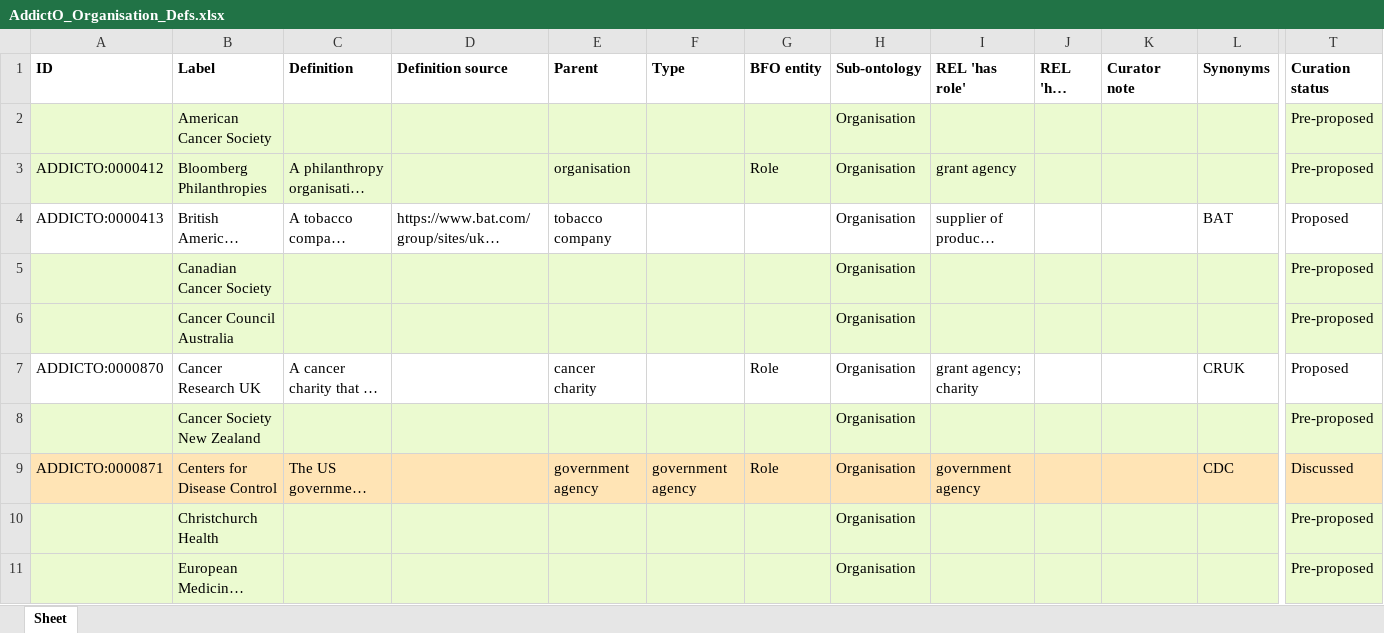
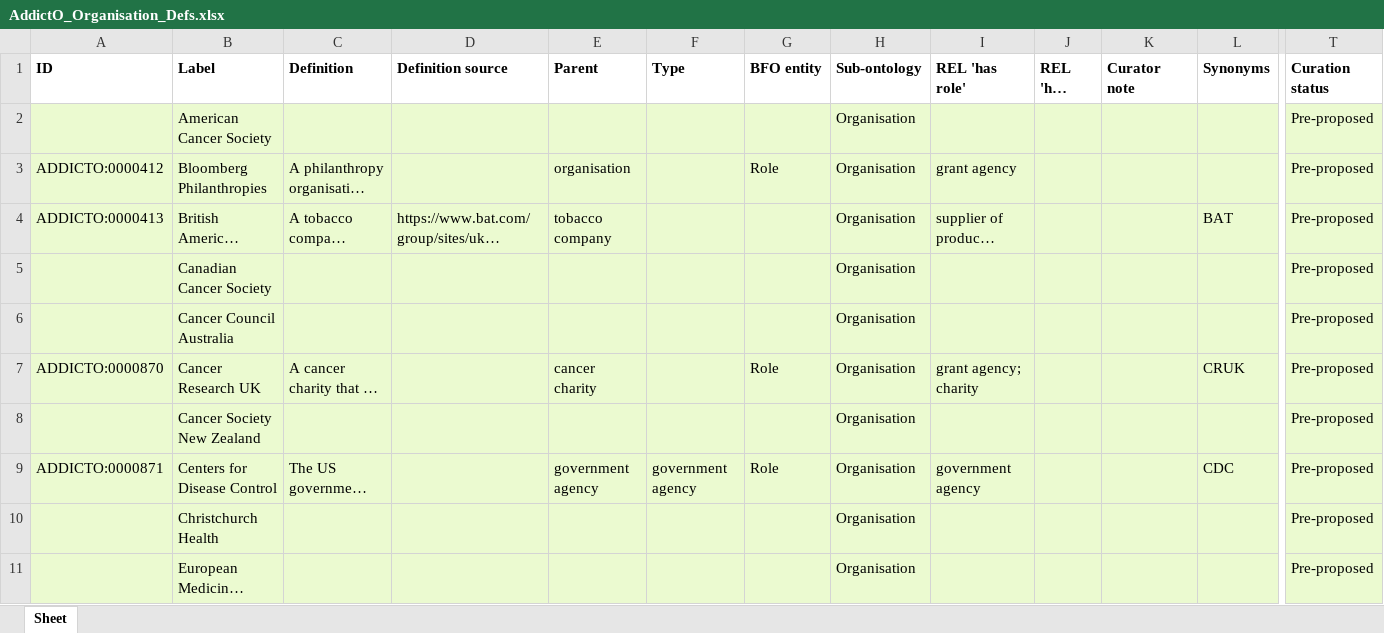
Before and after one commit to ontology-tools/TEST_addicto, an Excel workbook: inputs/AddictO_Organisation_Defs.xlsx, sheet Sheet, drawn as a sheet; only a part is shown, gaps mark what is left out; long unchanged cells end in …; values as stored, in another font and other column widths than the file's, no borders; the diff covers the shown part only; the diff names each change by its address in the sheet, - before the commit and + after, or states it on an @@ line.

Commit message:
Updating AddictO_Organisation_Defs.xlsx
Set terms to Pre-proposed

```diff
--- a/inputs/AddictO_Organisation_Defs.xlsx (sheet Sheet)
+++ b/inputs/AddictO_Organisation_Defs.xlsx (sheet Sheet)
-A4:T4 fill: none
+A4:T4 fill: #EBFAD0
-T4 (Curation status): Proposed
+T4 (Curation status): Pre-proposed
-A7:T7 fill: none
+A7:T7 fill: #EBFAD0
-T7 (Curation status): Proposed
+T7 (Curation status): Pre-proposed
-A9:T9 fill: #FFE4B5
+A9:T9 fill: #EBFAD0
-T9 (Curation status): Discussed
+T9 (Curation status): Pre-proposed
```
Also changed, not shown: 9 edited cells and cell formats elsewhere in this sheet.
